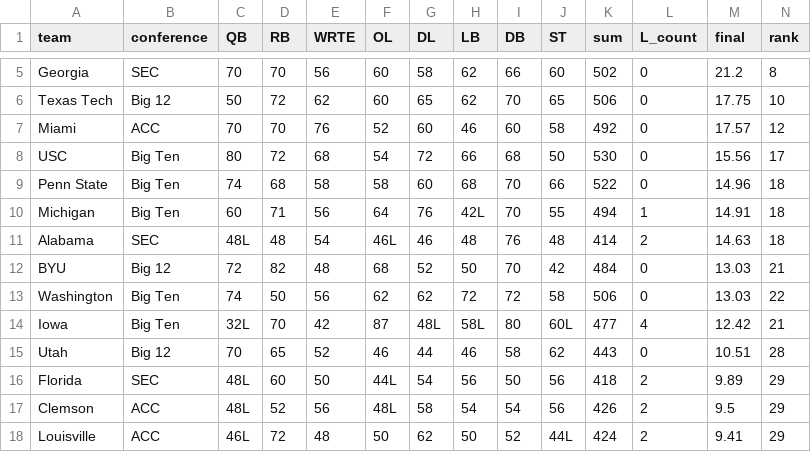
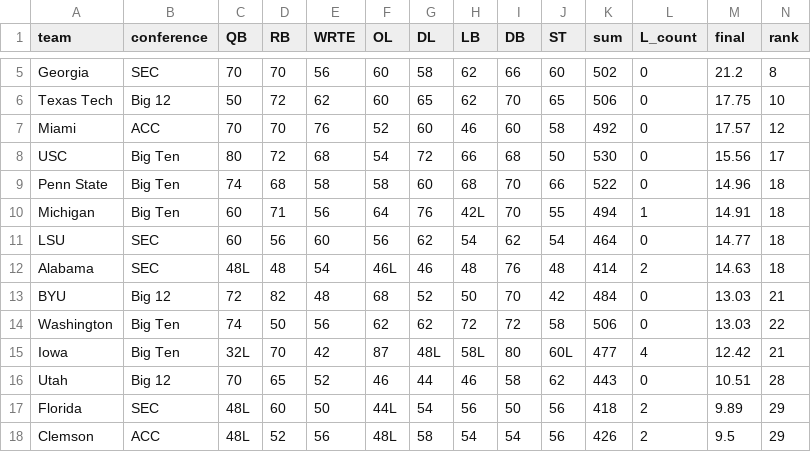
Before and after one commit to BrodyVogel/ncaaf-2026, a CSV file: outputs/grade_board.csv, drawn as a sheet; only a part is shown, gaps mark what is left out; the shorter side is filled out with more unchanged rows; rows hold the shown columns only; the diff names each change by its address in the sheet, - before the commit and + after, or states it on an @@ line.

```diff
--- a/outputs/grade_board.csv
+++ b/outputs/grade_board.csv
+row 11: LSU | SEC | 60 | 56 | 60 | 56 | 62 | 54 | 62 | 54 | 464 | 0 | 14.77 | 18
```
Also changed, not shown: 3 other files.
